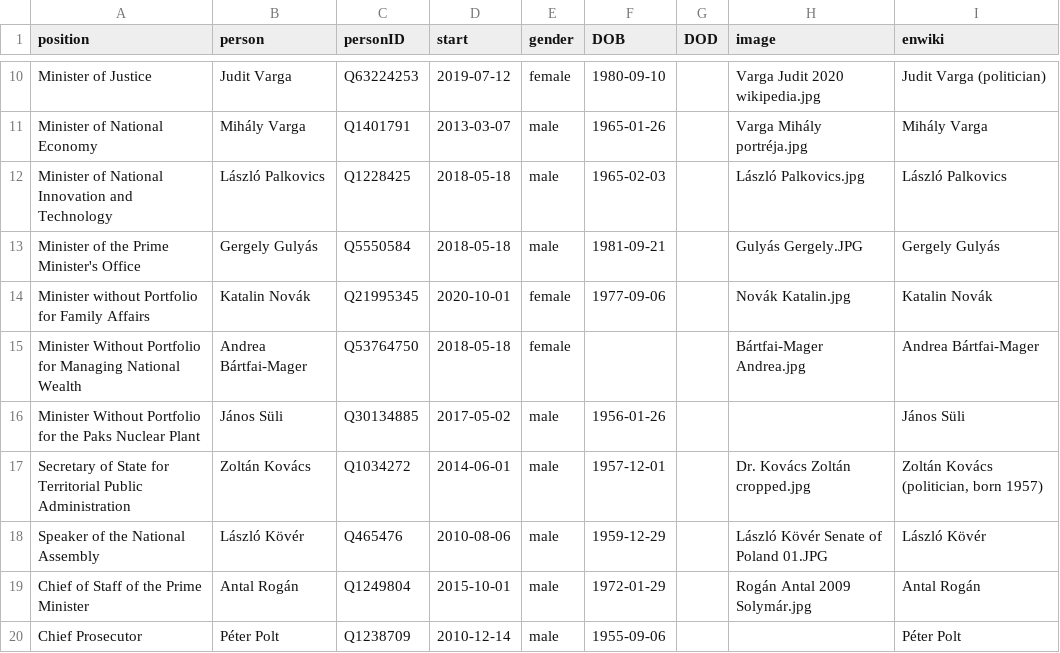
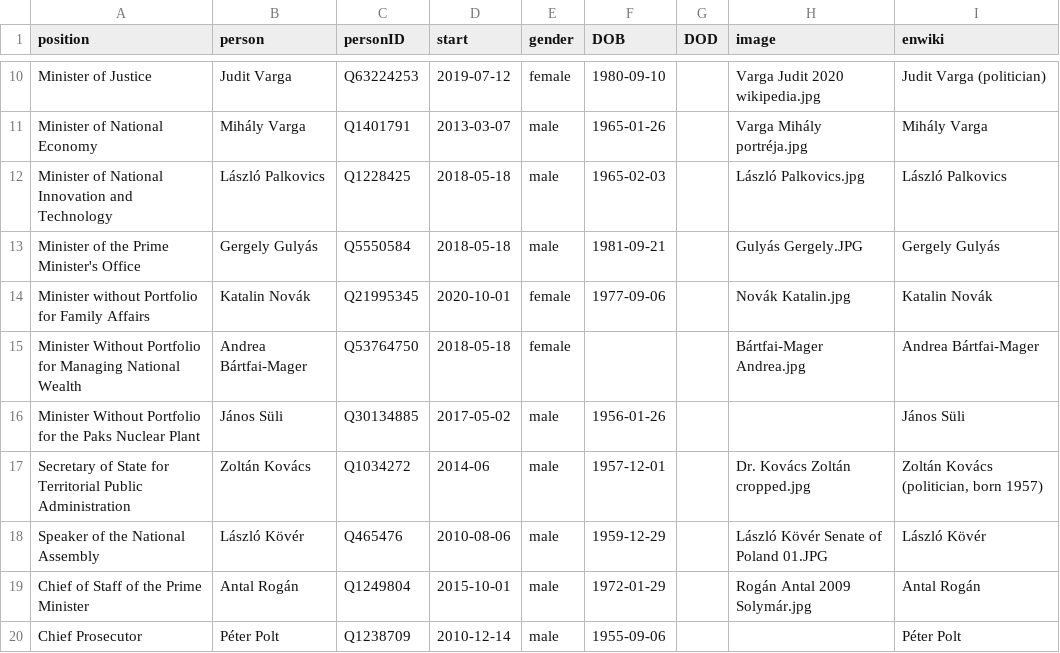
Before and after one commit to every-politician-scrapers/hungary-cabinet, a CSV file: html/current.csv, drawn as a sheet; only a part is shown, gaps mark what is left out.

Commit message:
HTML update

```diff
--- a/html/current.csv
+++ b/html/current.csv
@@ -16,3 +16,3 @@ Minister Without Portfolio for Managing National Wealth,Andrea Bártfai-Mager,Q5
 Minister Without Portfolio for the Paks Nuclear Plant,János Süli,Q30134885,2017-05-02,male,1956-01-26,,,János Süli
-Secretary of State for Territorial Public Administration,Zoltán Kovács,Q1034272,2014-06-01,male,1957-12-01,,Dr. Kovács Zoltán cropped.jpg,"Zoltán Kovács (politician, born 1957)"
+Secretary of State for Territorial Public Administration,Zoltán Kovács,Q1034272,2014-06,male,1957-12-01,,Dr. Kovács Zoltán cropped.jpg,"Zoltán Kovács (politician, born 1957)"
 Speaker of the National Assembly,László Kövér,Q465476,2010-08-06,male,1959-12-29,,László Kövér Senate of Poland 01.JPG,László Kövér
```
